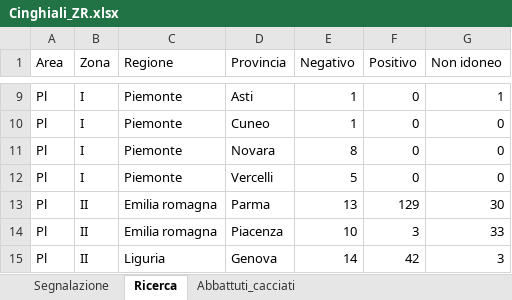
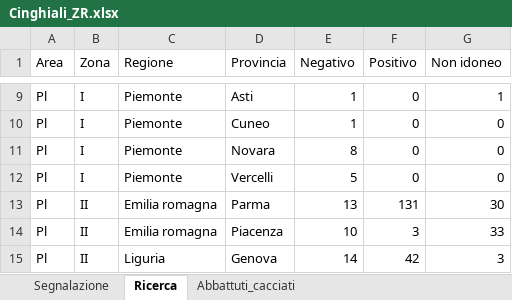
Before and after one commit to IZSAM-StatGIS/ReportPSA, an Excel workbook: Download/Cinghiali_ZR.xlsx, sheet Ricerca, drawn as a sheet; only a part is shown, gaps mark what is left out; values as stored, in another font and other column widths than the file's, no borders; the diff names each change by its address in the sheet, - before the commit and + after, or states it on an @@ line.

```diff
--- a/Download/Cinghiali_ZR.xlsx (sheet Ricerca)
+++ b/Download/Cinghiali_ZR.xlsx (sheet Ricerca)
-F13 (Positivo): 129
+F13 (Positivo): 131
```
Also changed, not shown: sheet Abbattuti_cacciati, sheet Segnalazione, Download/CasiControlli_ZR.xlsx, Download/Focus_Positives_ZR.xlsx, 32 other files.
